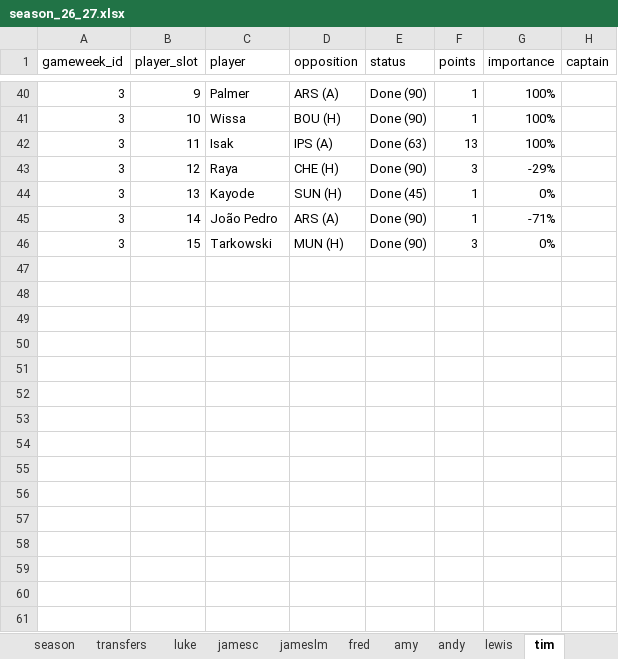
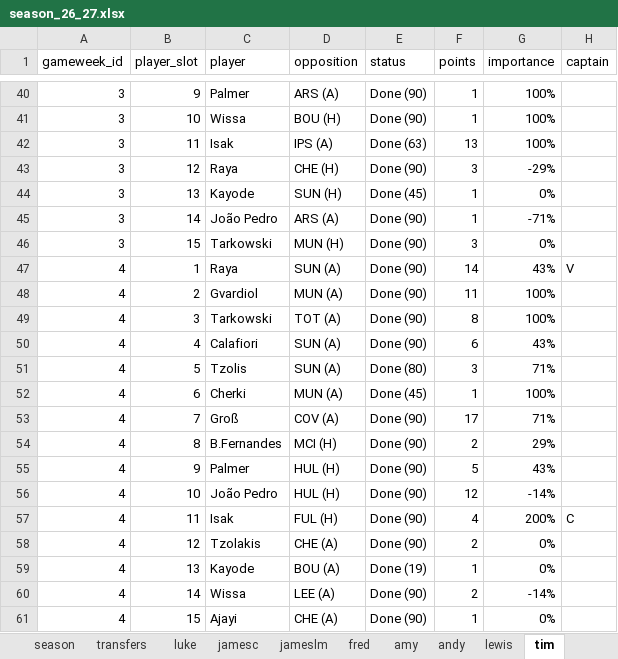
Before and after one commit to lchaps23/fpl_r, an Excel workbook: data/season_26_27.xlsx, sheet tim, drawn as a sheet; only a part is shown, gaps mark what is left out; values as stored, in another font and other column widths than the file's, no borders; table styles not drawn; the diff names each change by its address in the sheet, - before the commit and + after, or states it on an @@ line.

```diff
--- a/data/season_26_27.xlsx (sheet tim)
+++ b/data/season_26_27.xlsx (sheet tim)
+row 47: 4 | 1 | Raya | SUN (A) | Done (90) | 14 | 43% | V
+row 48: 4 | 2 | Gvardiol | MUN (A) | Done (90) | 11 | 100%
+row 49: 4 | 3 | Tarkowski | TOT (A) | Done (90) | 8 | 100%
+row 50: 4 | 4 | Calafiori | SUN (A) | Done (90) | 6 | 43%
+row 51: 4 | 5 | Tzolis | SUN (A) | Done (80) | 3 | 71%
+row 52: 4 | 6 | Cherki | MUN (A) | Done (45) | 1 | 100%
+row 53: 4 | 7 | Groß | COV (A) | Done (90) | 17 | 71%
+row 54: 4 | 8 | B.Fernandes | MCI (H) | Done (90) | 2 | 29%
+row 55: 4 | 9 | Palmer | HUL (H) | Done (90) | 5 | 43%
+row 56: 4 | 10 | João Pedro | HUL (H) | Done (90) | 12 | -14%
+row 57: 4 | 11 | Isak | FUL (H) | Done (90) | 4 | 200% | C
+row 58: 4 | 12 | Tzolakis | CHE (A) | Done (90) | 2 | 0%
+row 59: 4 | 13 | Kayode | BOU (A) | Done (19) | 1 | 0%
+row 60: 4 | 14 | Wissa | LEE (A) | Done (90) | 2 | -14%
+row 61: 4 | 15 | Ajayi | CHE (A) | Done (90) | 1 | 0%
```
Also changed, not shown: sheet season, sheet andy, sheet lewis, sheet amy, sheet fred, sheet jameslm, 3 more sheets, 1 other file.
